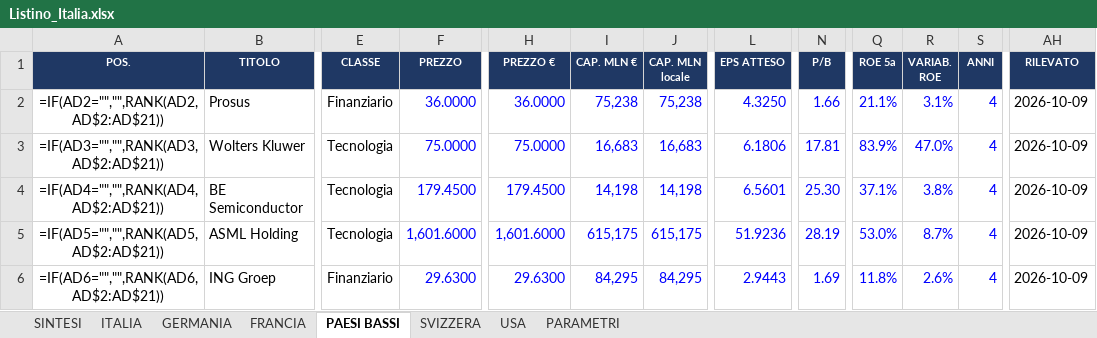
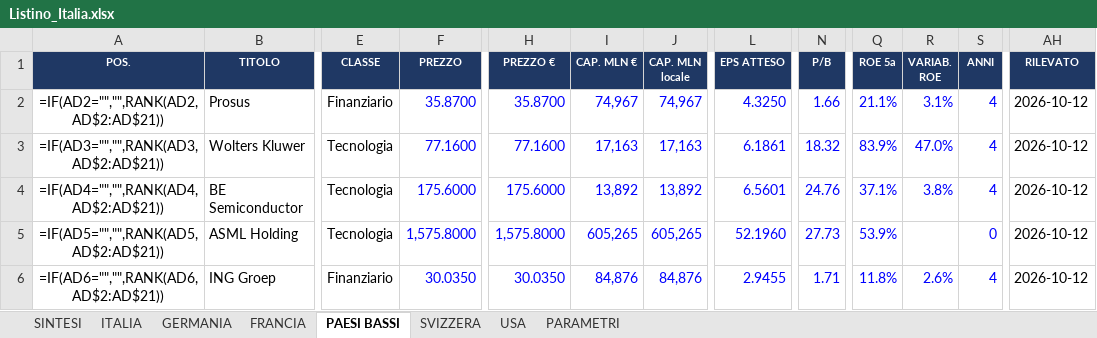
Before and after one commit to FPTechResearch/listino-dati, an Excel workbook: Listino_Italia.xlsx, sheet PAESI BASSI, drawn as a sheet; only a part is shown, gaps mark what is left out; values as stored, in another font and other column widths than the file's, no borders; formulas without a stored value are shown as written; conditional formats not drawn; the diff covers the shown part only; the diff names each change by its address in the sheet, - before the commit and + after, or states it on an @@ line.

```diff
--- a/Listino_Italia.xlsx (sheet PAESI BASSI)
+++ b/Listino_Italia.xlsx (sheet PAESI BASSI)
-F2 (PREZZO): 36.0000
+F2 (PREZZO): 35.8700
-H2 (PREZZO €): 36.0000
+H2 (PREZZO €): 35.8700
-I2 (CAP. MLN €): 75,238
+I2 (CAP. MLN €): 74,967
-J2 (CAP. MLN locale): 75,238
+J2 (CAP. MLN locale): 74,967
-AH2:AH6 (RILEVATO): 2026-10-09
+AH2:AH6 (RILEVATO): 2026-10-12
-F3 (PREZZO): 75.0000
+F3 (PREZZO): 77.1600
-H3 (PREZZO €): 75.0000
+H3 (PREZZO €): 77.1600
-I3 (CAP. MLN €): 16,683
+I3 (CAP. MLN €): 17,163
-J3 (CAP. MLN locale): 16,683
+J3 (CAP. MLN locale): 17,163
-L3 (EPS ATTESO): 6.1806
+L3 (EPS ATTESO): 6.1861
-N3 (P/B): 17.81
+N3 (P/B): 18.32
-F4 (PREZZO): 179.4500
+F4 (PREZZO): 175.6000
-H4 (PREZZO €): 179.4500
+H4 (PREZZO €): 175.6000
-I4 (CAP. MLN €): 14,198
+I4 (CAP. MLN €): 13,892
-J4 (CAP. MLN locale): 14,198
+J4 (CAP. MLN locale): 13,892
-N4 (P/B): 25.30
+N4 (P/B): 24.76
-F5 (PREZZO): 1,601.6000
+F5 (PREZZO): 1,575.8000
-H5 (PREZZO €): 1,601.6000
+H5 (PREZZO €): 1,575.8000
-I5 (CAP. MLN €): 615,175
+I5 (CAP. MLN €): 605,265
-J5 (CAP. MLN locale): 615,175
+J5 (CAP. MLN locale): 605,265
-L5 (EPS ATTESO): 51.9236
+L5 (EPS ATTESO): 52.1960
-N5 (P/B): 28.19
+N5 (P/B): 27.73
-Q5 (ROE 5a): 53.0%
+Q5 (ROE 5a): 53.9%
-R5 (VARIAB. ROE): 8.7%
+R5 (VARIAB. ROE): (empty)
-S5 (ANNI): 4
+S5 (ANNI): 0
-F6 (PREZZO): 29.6300
+F6 (PREZZO): 30.0350
-H6 (PREZZO €): 29.6300
+H6 (PREZZO €): 30.0350
-I6 (CAP. MLN €): 84,295
+I6 (CAP. MLN €): 84,876
-J6 (CAP. MLN locale): 84,295
+J6 (CAP. MLN locale): 84,876
-L6 (EPS ATTESO): 2.9443
+L6 (EPS ATTESO): 2.9455
-N6 (P/B): 1.69
+N6 (P/B): 1.71
```
Also changed, not shown: 263 edited cells elsewhere in this sheet, sheet USA, sheet ITALIA, sheet GERMANIA, sheet FRANCIA, sheet SVIZZERA, 3 other files.
